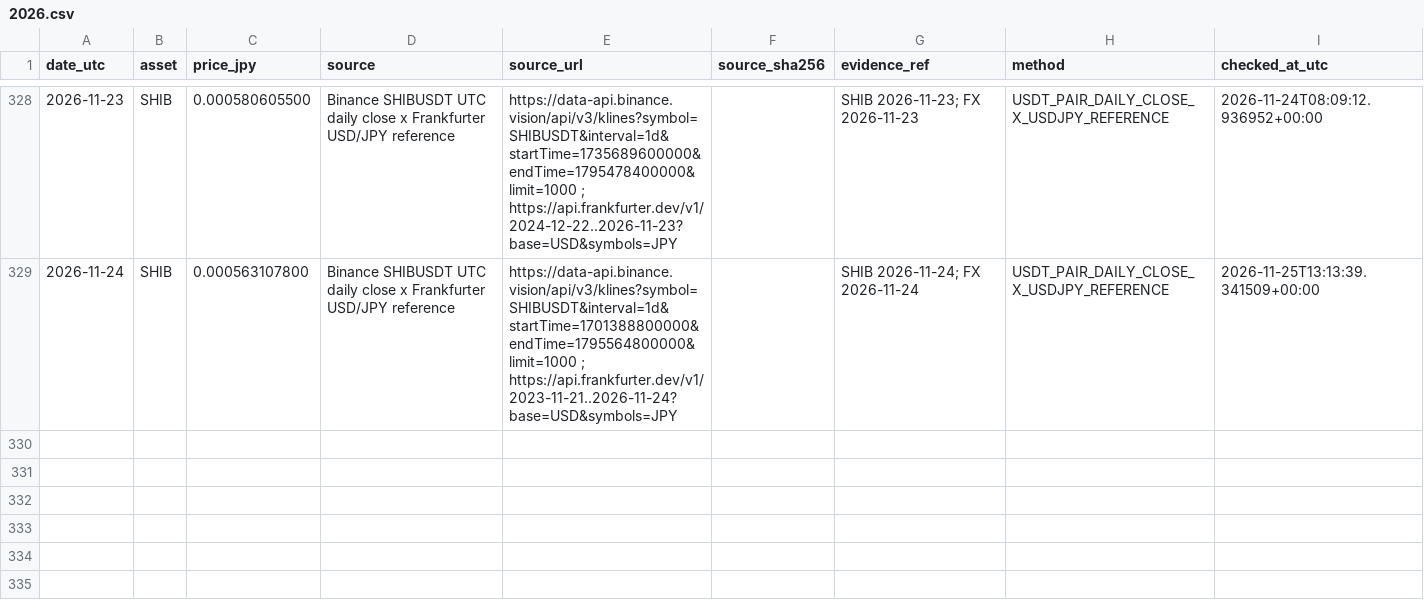
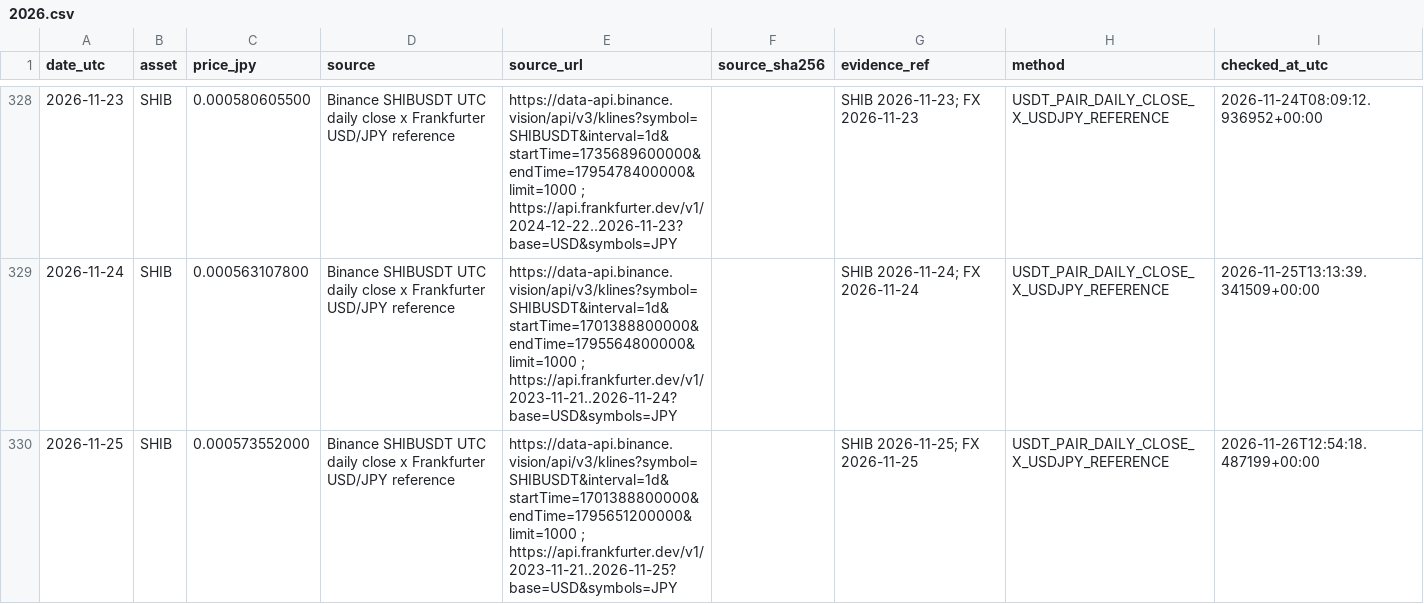
Before and after one commit to guruguruhyena-hue/evidence-tracer, a CSV file: prices/SHIB/2026.csv, drawn as a sheet; only a part is shown, gaps mark what is left out.

```diff
--- a/prices/SHIB/2026.csv
+++ b/prices/SHIB/2026.csv
@@ -329 +329,2 @@ date_utc,asset,price_jpy,source,source_url,source_sha256,evidence_ref,method,che
 2026-11-24,SHIB,0.000563107800,Binance SHIBUSDT UTC daily close x Frankfurter USD/JPY reference,https://data-api.binance.vision/api/v3/klines?symbol=SHIBUSDT&interval=1d&startTime=1701388800000&endTime=1795564800000&limit=1000 ; https://api.frankfurter.dev/v1/2023-11-21..2026-11-24?base=USD&symbols=JPY,,SHIB 2026-11-24; FX 2026-11-24,USDT_PAIR_DAILY_CLOSE_X_USDJPY_REFERENCE,2026-11-25T13:13:39.341509+00:00
+2026-11-25,SHIB,0.000573552000,Binance SHIBUSDT UTC daily close x Frankfurter USD/JPY reference,https://data-api.binance.vision/api/v3/klines?symbol=SHIBUSDT&interval=1d&startTime=1701388800000&endTime=1795651200000&limit=1000 ; https://api.frankfurter.dev/v1/2023-11-21..2026-11-25?base=USD&symbols=JPY,,SHIB 2026-11-25; FX 2026-11-25,USDT_PAIR_DAILY_CLOSE_X_USDJPY_REFERENCE,2026-11-26T12:54:18.487199+00:00
```
Also changed, not shown: prices/BTC/2026.csv, prices/ETH/2026.csv, 14 other files.
